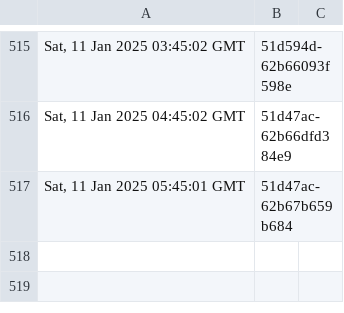
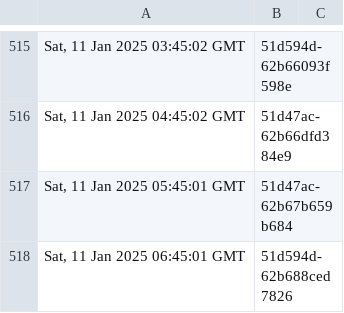
Before and after one commit to dnmvisser/test123, a TSV file: edugain-seen.tsv, drawn as a sheet; only a part is shown, gaps mark what is left out; the diff names each change by its address in the sheet, - before the commit and + after, or states it on an @@ line.

```diff
--- a/edugain-seen.tsv
+++ b/edugain-seen.tsv
+row 518: Sat, 11 Jan 2025 06:45:01 GMT | 51d594d-62b688ced7826
```
Also changed, not shown: 1 other file.
